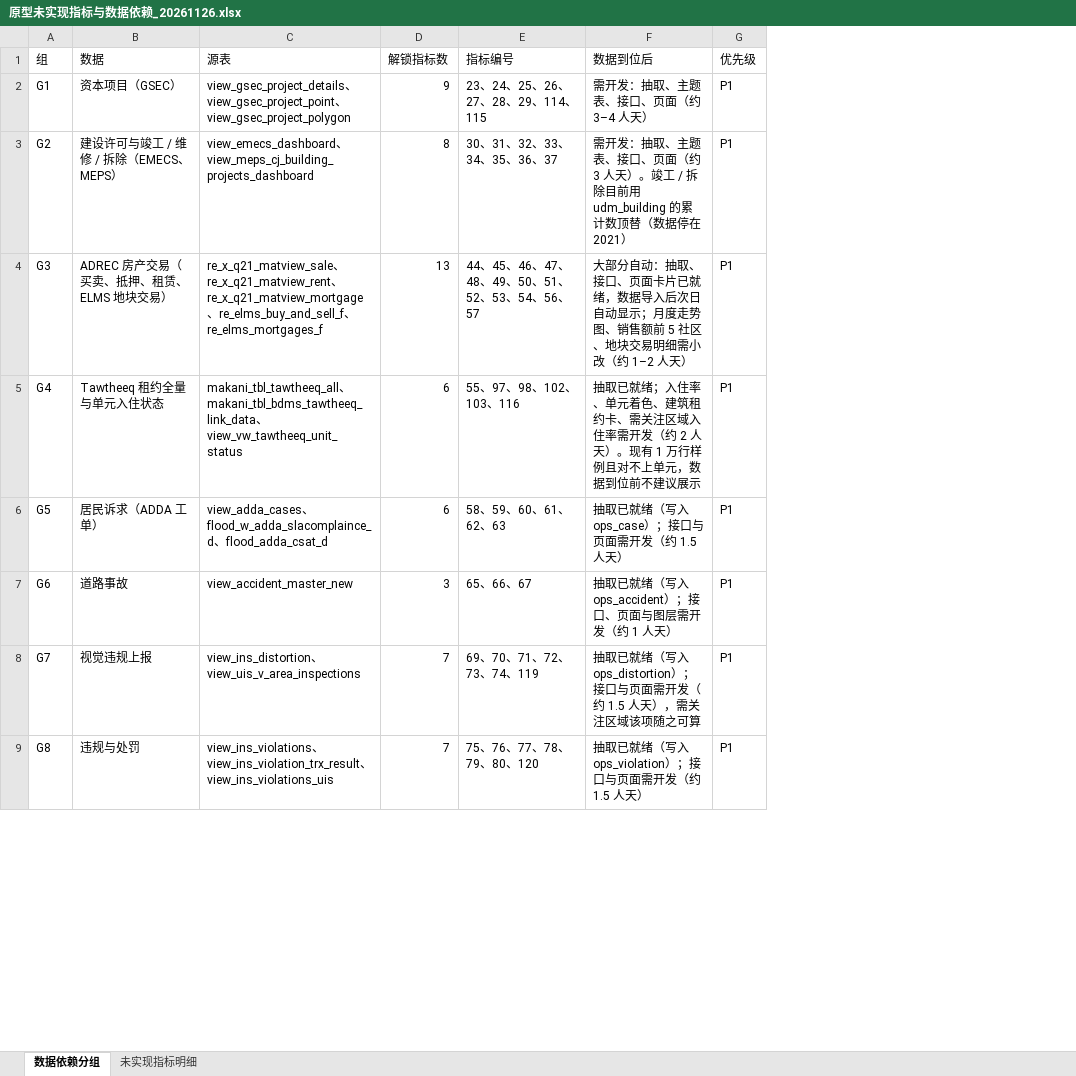
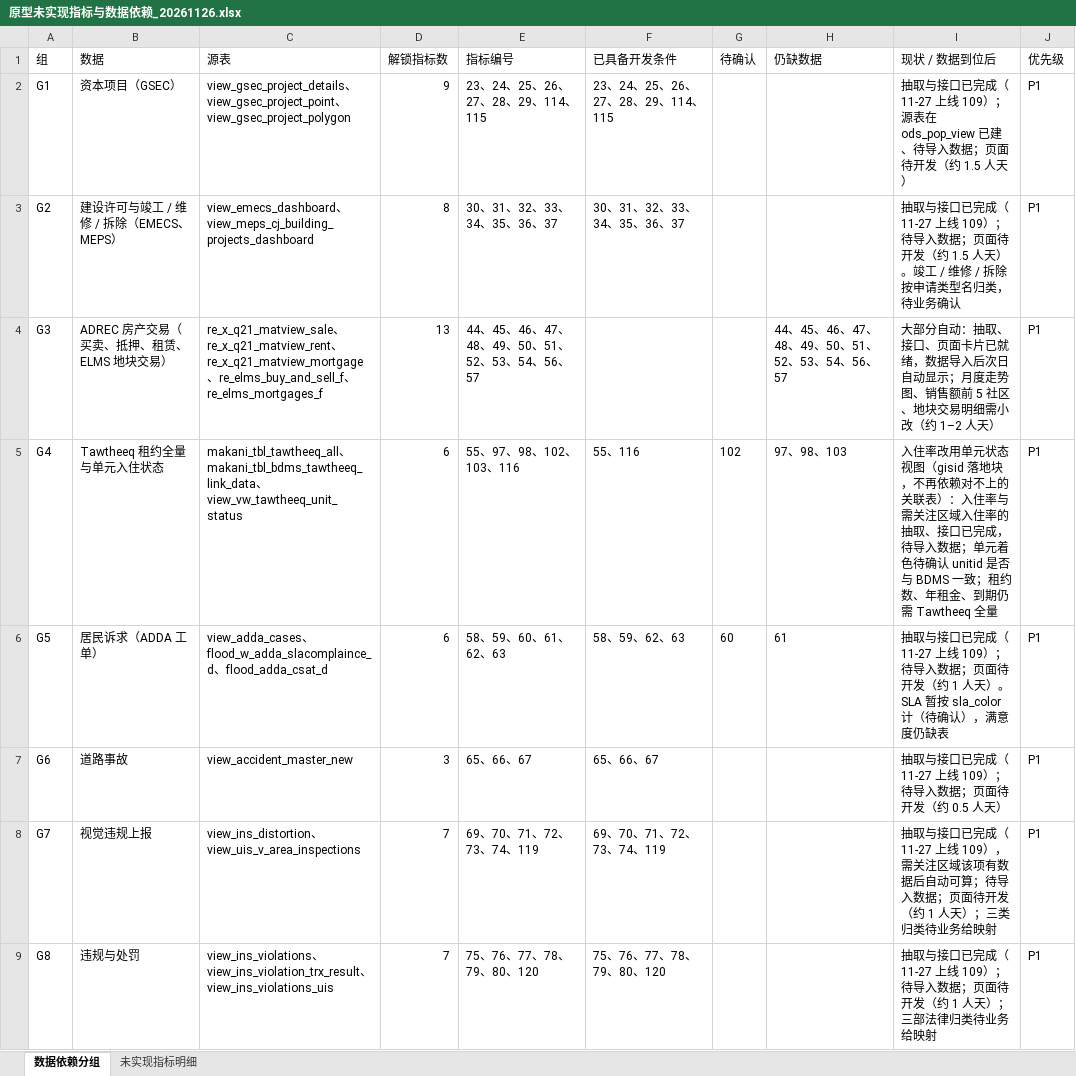
Before and after one commit to ArchieShane/district360, an Excel workbook: docs/原型未实现指标与数据依赖_20261126.xlsx, sheet 数据依赖分组, drawn as a sheet; only a part is shown; values as stored, in another font and other column widths than the file's, no borders; removed rows and columns are numbered as before the commit, all else as after; the diff names each change by its address in the sheet, - before the commit and + after, or states it on an @@ line.

```diff
--- a/docs/原型未实现指标与数据依赖_20261126.xlsx (sheet 数据依赖分组)
+++ b/docs/原型未实现指标与数据依赖_20261126.xlsx (sheet 数据依赖分组)
-column F (数据到位后), rows 2-9: 需开发：抽取、主题表、接口、页面（约 3–4 人天） | 需开发：抽取、主题表、接口、页面（约 3 人天）。竣工 / 拆除目前用 udm_building 的累计数顶替（数据停在 2021） | 大部分自动：抽取、接口、页面卡片已就绪，数据导入后次日自动显示；月度走势图、销售额前 5 社区、地块交易明细需小改（约 1–2 人天） | 抽取已就绪；入住率、单元着色、建筑租约卡、需关注区域入住率需开发（约 2 人天）。现有 1 万行样例且对不上单元，数据到位前不建议展示 | 抽取已就绪（写入 ops_case）；接口与页面需开发（约 1.5 人天） | 抽取已就绪（写入 ops_accident）；接口、页面与图层需开发（约 1 人天） | 抽取已就绪（写入 ops_distortion）；接口与页面需开发（约 1.5 人天），需关注区域该项随之可算 | 抽取已就绪（写入 ops_violation）；接口与页面需开发（约 1.5 人天）
+column F (已具备开发条件), rows 2-9: 23、24、25、26、27、28、29、114、115 | 30、31、32、33、34、35、36、37 |  | 55、116 | 58、59、62、63 | 65、66、67 | 69、70、71、72、73、74、119 | 75、76、77、78、79、80、120
+column G (待确认), rows 5-6: 102 | 60
+column H (仍缺数据), rows 4-6: 44、45、46、47、48、49、50、51、52、53、54、56、57 | 97、98、103 | 61
+column I (现状 / 数据到位后), rows 2-9: 抽取与接口已完成（11-27 上线 109）；源表在 ods_pop_view 已建、待导入数据；页面待开发（约 1.5 人天） | 抽取与接口已完成（11-27 上线 109）；待导入数据；页面待开发（约 1.5 人天）。竣工 / 维修 / 拆除按申请类型名归类，待业务确认 | 大部分自动：抽取、接口、页面卡片已就绪，数据导入后次日自动显示；月度走势图、销售额前 5 社区、地块交易明细需小改（约 1–2 人天） | 入住率改用单元状态视图（gisid 落地块，不再依赖对不上的关联表）：入住率与需关注区域入住率的抽取、接口已完成，待导入数据；单元着色待确认 unitid 是否与 BDMS 一致；租约数、年租金、到期仍需 Tawtheeq 全量 | 抽取与接口已完成（11-27 上线 109）；待导入数据；页面待开发（约 1 人天）。SLA 暂按 sla_color 计（待确认），满意度仍缺表 | 抽取与接口已完成（11-27 上线 109）；待导入数据；页面待开发（约 0.5 人天） | 抽取与接口已完成（11-27 上线 109），需关注区域该项有数据后自动可算；待导入数据；页面待开发（约 1 人天）；三类归类待业务给映射 | 抽取与接口已完成（11-27 上线 109）；待导入数据；页面待开发（约 1 人天）；三部法律归类待业务给映射
```
Also changed, not shown: sheet 未实现指标明细, 1 other file.
